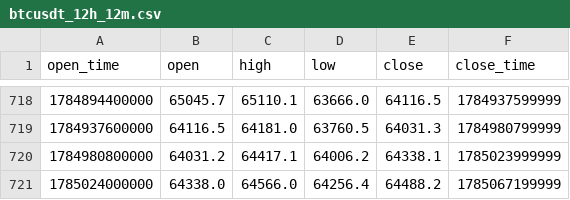
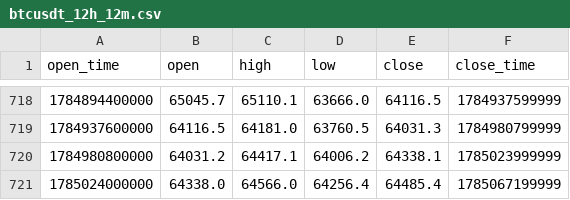
Before and after one commit to sagarjariwala333/trading-bot, a CSV file: tradingbot/data/datasets/btcusdt_12h_12m.csv, drawn as a sheet; only a part is shown, gaps mark what is left out.

```diff
--- a/tradingbot/data/datasets/btcusdt_12h_12m.csv
+++ b/tradingbot/data/datasets/btcusdt_12h_12m.csv
@@ -720,2 +720,2 @@ open_time,open,high,low,close,close_time
 1784980800000,64031.2,64417.1,64006.2,64338.1,1785023999999
-1785024000000,64338.0,64566.0,64256.4,64488.2,1785067199999
+1785024000000,64338.0,64566.0,64256.4,64485.4,1785067199999
```
Also changed, not shown: tradingbot/data/datasets/btcusdt_1h_1m.csv, 5 other files.
